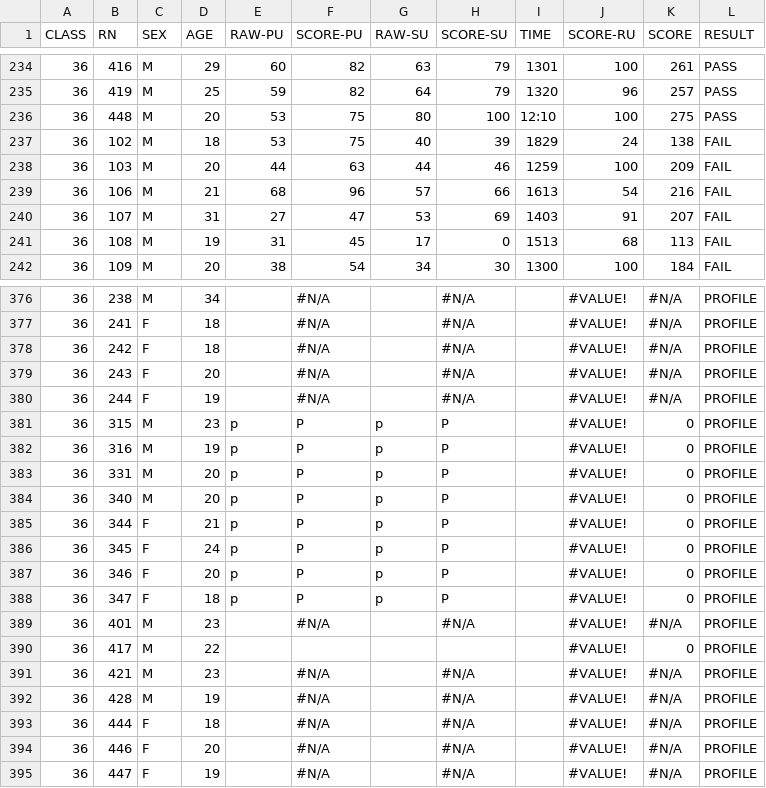
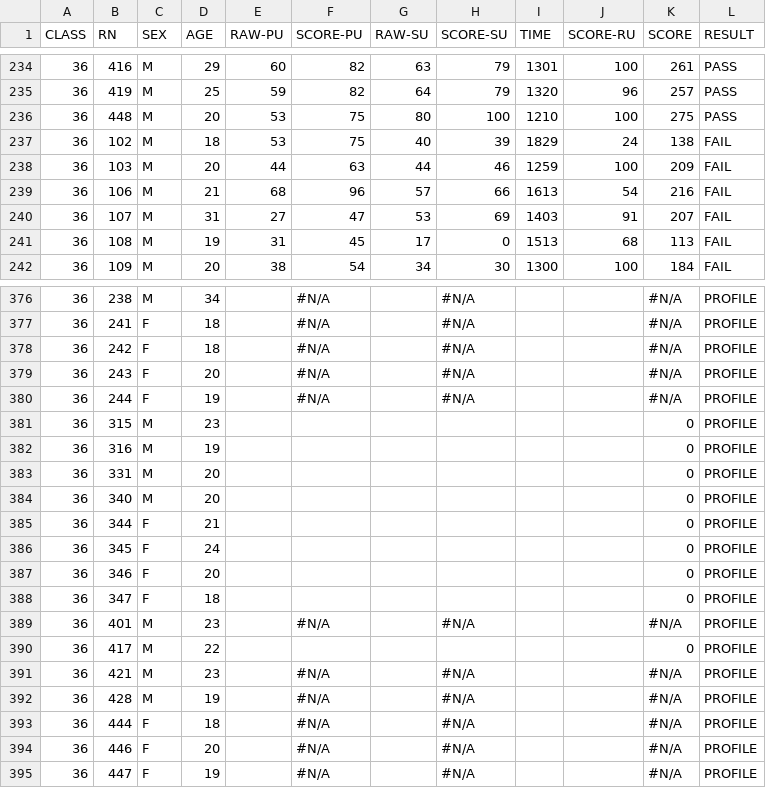
Before and after one commit to ThompsonL/ThinkfulProjects, a CSV file: Data/apft.csv, drawn as a sheet; only a part is shown, gaps mark what is left out; the diff covers the shown part only.

```diff
--- a/Data/apft.csv
+++ b/Data/apft.csv
@@ -235,3 +235,3 @@ CLASS,RN,SEX,AGE,RAW-PU,SCORE-PU,RAW-SU,SCORE-SU,TIME,SCORE-RU,SCORE,RESULT
 36,419,M,25,59,82,64,79,1320,96,257,PASS
-36,448,M,20,53,75,80,100,12:10,100,275,PASS
+36,448,M,20,53,75,80,100,1210,100,275,PASS
 36,102,M,18,53,75,40,39,1829,24,138,FAIL
@@ -376,20 +376,20 @@ CLASS,RN,SEX,AGE,RAW-PU,SCORE-PU,RAW-SU,SCORE-SU,TIME,SCORE-RU,SCORE,RESULT
-36,238,M,34,,#N/A,,#N/A,,#VALUE!,#N/A,PROFILE
-36,241,F,18,,#N/A,,#N/A,,#VALUE!,#N/A,PROFILE
-36,242,F,18,,#N/A,,#N/A,,#VALUE!,#N/A,PROFILE
-36,243,F,20,,#N/A,,#N/A,,#VALUE!,#N/A,PROFILE
-36,244,F,19,,#N/A,,#N/A,,#VALUE!,#N/A,PROFILE
-36,315,M,23,p,P,p,P,,#VALUE!,0,PROFILE
-36,316,M,19,p,P,p,P,,#VALUE!,0,PROFILE
-36,331,M,20,p,P,p,P,,#VALUE!,0,PROFILE
-36,340,M,20,p,P,p,P,,#VALUE!,0,PROFILE
-36,344,F,21,p,P,p,P,,#VALUE!,0,PROFILE
-36,345,F,24,p,P,p,P,,#VALUE!,0,PROFILE
-36,346,F,20,p,P,p,P,,#VALUE!,0,PROFILE
-36,347,F,18,p,P,p,P,,#VALUE!,0,PROFILE
-36,401,M,23,,#N/A,,#N/A,,#VALUE!,#N/A,PROFILE
-36,417,M,22,,,,,,#VALUE!,0,PROFILE
-36,421,M,23,,#N/A,,#N/A,,#VALUE!,#N/A,PROFILE
-36,428,M,19,,#N/A,,#N/A,,#VALUE!,#N/A,PROFILE
-36,444,F,18,,#N/A,,#N/A,,#VALUE!,#N/A,PROFILE
-36,446,F,20,,#N/A,,#N/A,,#VALUE!,#N/A,PROFILE
-36,447,F,19,,#N/A,,#N/A,,#VALUE!,#N/A,PROFILE
+36,238,M,34,,#N/A,,#N/A,,,#N/A,PROFILE
+36,241,F,18,,#N/A,,#N/A,,,#N/A,PROFILE
+36,242,F,18,,#N/A,,#N/A,,,#N/A,PROFILE
+36,243,F,20,,#N/A,,#N/A,,,#N/A,PROFILE
+36,244,F,19,,#N/A,,#N/A,,,#N/A,PROFILE
+36,315,M,23,,,,,,,0,PROFILE
+36,316,M,19,,,,,,,0,PROFILE
+36,331,M,20,,,,,,,0,PROFILE
+36,340,M,20,,,,,,,0,PROFILE
+36,344,F,21,,,,,,,0,PROFILE
+36,345,F,24,,,,,,,0,PROFILE
+36,346,F,20,,,,,,,0,PROFILE
+36,347,F,18,,,,,,,0,PROFILE
+36,401,M,23,,#N/A,,#N/A,,,#N/A,PROFILE
+36,417,M,22,,,,,,,0,PROFILE
+36,421,M,23,,#N/A,,#N/A,,,#N/A,PROFILE
+36,428,M,19,,#N/A,,#N/A,,,#N/A,PROFILE
+36,444,F,18,,#N/A,,#N/A,,,#N/A,PROFILE
+36,446,F,20,,#N/A,,#N/A,,,#N/A,PROFILE
+36,447,F,19,,#N/A,,#N/A,,,#N/A,PROFILE
```
Also changed, not shown: 65 edited cells elsewhere in this file, 8 other files.
